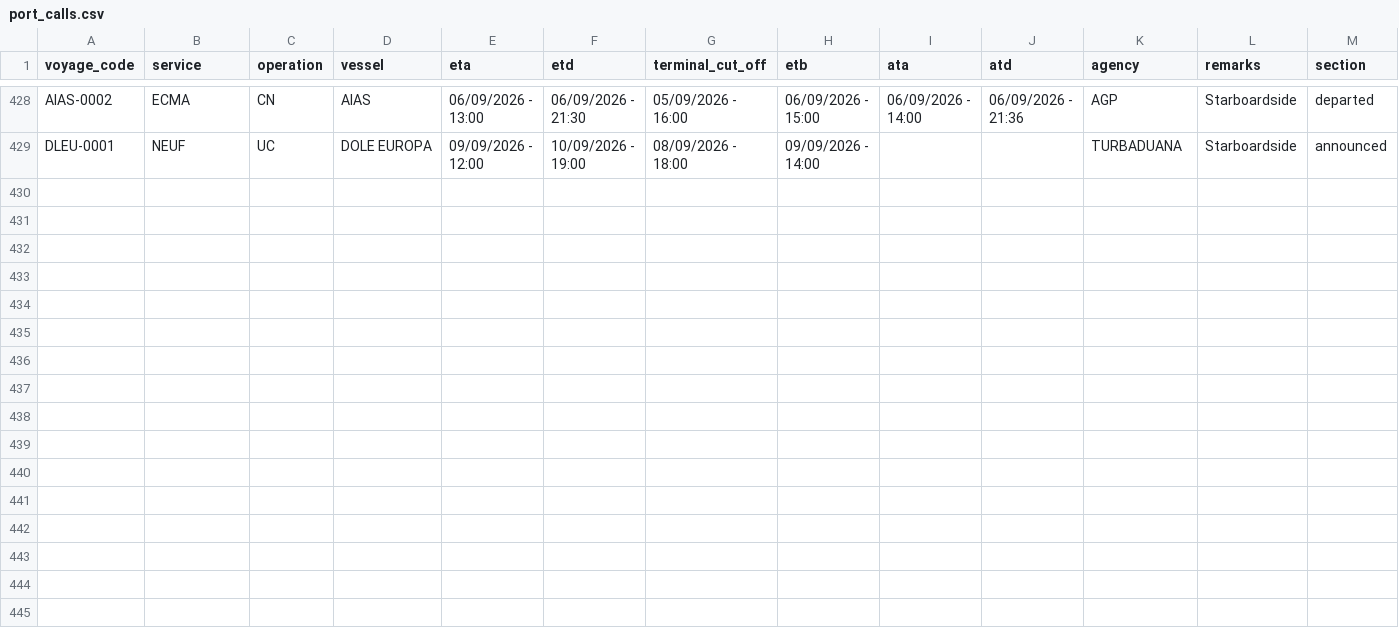
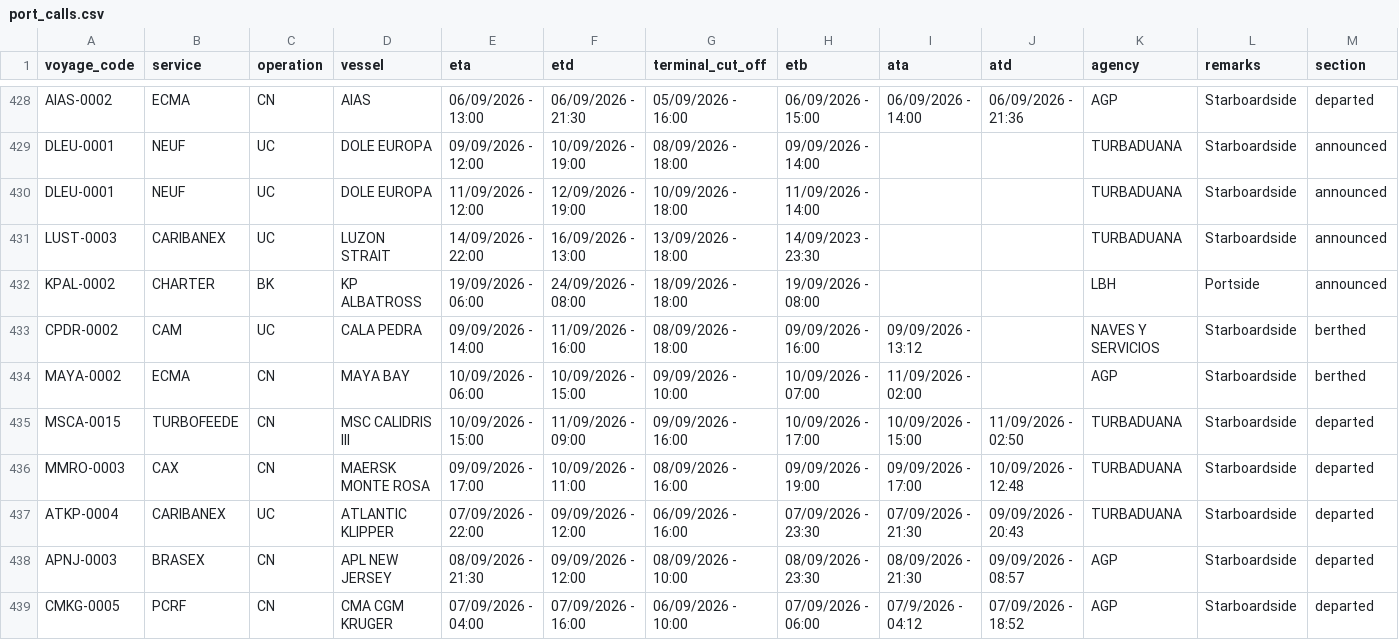
Before and after one commit to flocdr/port-monitor, a CSV file: data/port_calls.csv, drawn as a sheet; only a part is shown, gaps mark what is left out; rows hold the shown columns only; the diff names each change by its address in the sheet, - before the commit and + after, or states it on an @@ line.

```diff
--- a/data/port_calls.csv
+++ b/data/port_calls.csv
+row 430: DLEU-0001 | NEUF | UC | DOLE EUROPA | 11/09/2026 - 12:00 | 12/09/2026 - 19:00 | 10/09/2026 - 18:00 | 11/09/2026 - 14:00 |  |  | TURBADUANA | Starboardside | announced
+row 431: LUST-0003 | CARIBANEX | UC | LUZON STRAIT | 14/09/2026 - 22:00 | 16/09/2026 - 13:00 | 13/09/2026 - 18:00 | 14/09/2023 - 23:30 |  |  | TURBADUANA | Starboardside | announced
+row 432: KPAL-0002 | CHARTER | BK | KP ALBATROSS | 19/09/2026 - 06:00 | 24/09/2026 - 08:00 | 18/09/2026 - 18:00 | 19/09/2026 - 08:00 |  |  | LBH | Portside | announced
+row 433: CPDR-0002 | CAM | UC | CALA PEDRA | 09/09/2026 - 14:00 | 11/09/2026 - 16:00 | 08/09/2026 - 18:00 | 09/09/2026 - 16:00 | 09/09/2026 - 13:12 |  | NAVES Y SERVICIOS | Starboardside | berthed
+row 434: MAYA-0002 | ECMA | CN | MAYA BAY | 10/09/2026 - 06:00 | 10/09/2026 - 15:00 | 09/09/2026 - 10:00 | 10/09/2026 - 07:00 | 11/09/2026 - 02:00 |  | AGP | Starboardside | berthed
+row 435: MSCA-0015 | TURBOFEEDE | CN | MSC CALIDRIS III | 10/09/2026 - 15:00 | 11/09/2026 - 09:00 | 09/09/2026 - 16:00 | 10/09/2026 - 17:00 | 10/09/2026 - 15:00 | 11/09/2026 - 02:50 | TURBADUANA | Starboardside | departed
+row 436: MMRO-0003 | CAX | CN | MAERSK MONTE ROSA | 09/09/2026 - 17:00 | 10/09/2026 - 11:00 | 08/09/2026 - 16:00 | 09/09/2026 - 19:00 | 09/09/2026 - 17:00 | 10/09/2026 - 12:48 | TURBADUANA | Starboardside | departed
+row 437: ATKP-0004 | CARIBANEX | UC | ATLANTIC KLIPPER | 07/09/2026 - 22:00 | 09/09/2026 - 12:00 | 06/09/2026 - 16:00 | 07/09/2026 - 23:30 | 07/09/2026 - 21:30 | 09/09/2026 - 20:43 | TURBADUANA | Starboardside | departed
+row 438: APNJ-0003 | BRASEX | CN | APL NEW JERSEY | 08/09/2026 - 21:30 | 09/09/2026 - 12:00 | 08/09/2026 - 10:00 | 08/09/2026 - 23:30 | 08/09/2026 - 21:30 | 09/09/2026 - 08:57 | AGP | Starboardside | departed
+row 439: CMKG-0005 | PCRF | CN | CMA CGM KRUGER | 07/09/2026 - 04:00 | 07/09/2026 - 16:00 | 06/09/2026 - 10:00 | 07/09/2026 - 06:00 | 07/9/2026 - 04:12 | 07/09/2026 - 18:52 | AGP | Starboardside | departed
```
Also changed, not shown: 1 other file.
